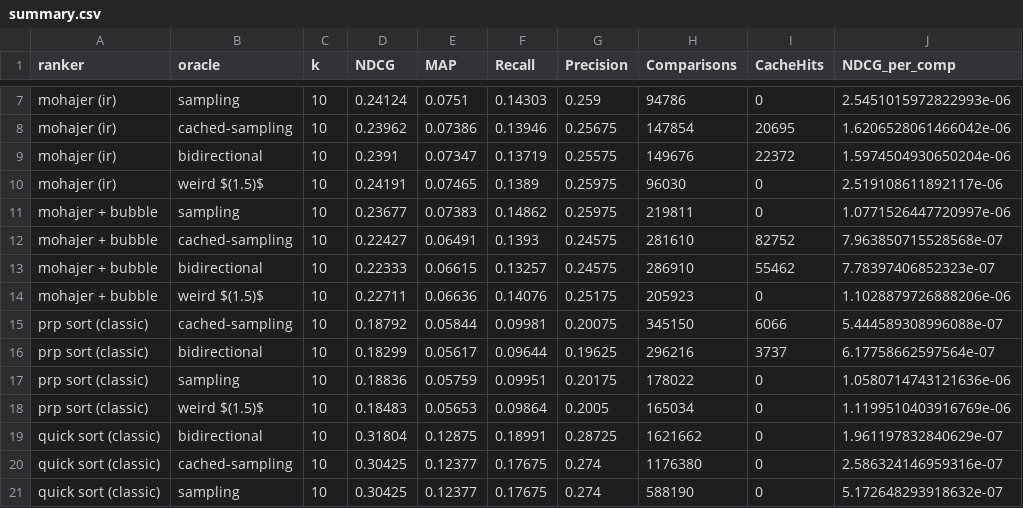
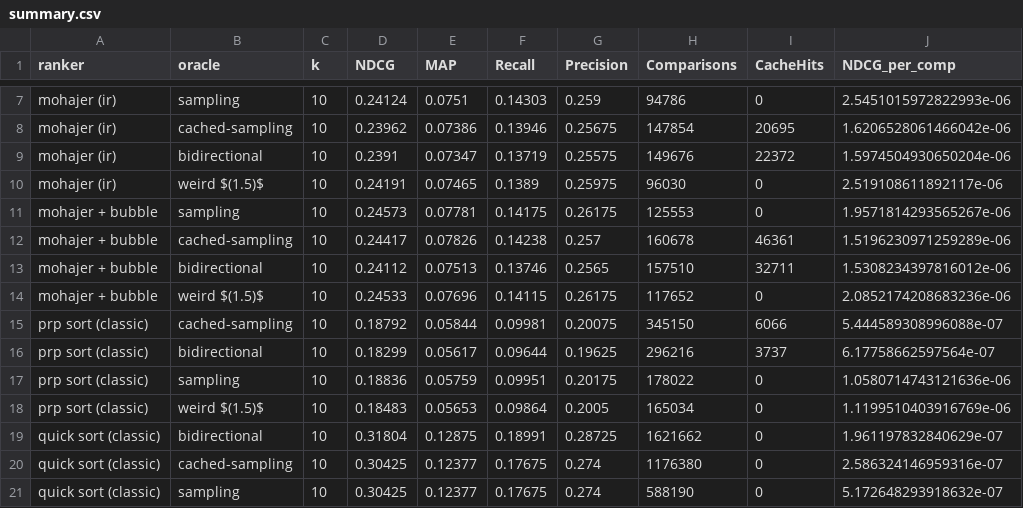
Before and after one commit to jerecoder/IReranker, a CSV file: reports/beir-metrics/flan-t5-large/dbpedia-entity/summary.csv, drawn as a sheet; only a part is shown, gaps mark what is left out.

```diff
--- a/reports/beir-metrics/flan-t5-large/dbpedia-entity/summary.csv
+++ b/reports/beir-metrics/flan-t5-large/dbpedia-entity/summary.csv
@@ -10,6 +10,6 @@ mohajer (ir),bidirectional,10,0.2391,0.07347,0.13719,0.25575,149676,22372,1.5974
 mohajer (ir),weird $(1.5)$,10,0.24191,0.07465,0.1389,0.25975,96030,0,2.519108611892117e-06
-mohajer + bubble,sampling,10,0.23677,0.07383,0.14862,0.25975,219811,0,1.0771526447720997e-06
-mohajer + bubble,cached-sampling,10,0.22427,0.06491,0.1393,0.24575,281610,82752,7.963850715528568e-07
-mohajer + bubble,bidirectional,10,0.22333,0.06615,0.13257,0.24575,286910,55462,7.78397406852323e-07
-mohajer + bubble,weird $(1.5)$,10,0.22711,0.06636,0.14076,0.25175,205923,0,1.1028879726888206e-06
+mohajer + bubble,sampling,10,0.24573,0.07781,0.14175,0.26175,125553,0,1.9571814293565267e-06
+mohajer + bubble,cached-sampling,10,0.24417,0.07826,0.14238,0.257,160678,46361,1.5196230971259289e-06
+mohajer + bubble,bidirectional,10,0.24112,0.07513,0.13746,0.2565,157510,32711,1.5308234397816012e-06
+mohajer + bubble,weird $(1.5)$,10,0.24533,0.07696,0.14115,0.26175,117652,0,2.0852174208683236e-06
 prp sort (classic),cached-sampling,10,0.18792,0.05844,0.09981,0.20075,345150,6066,5.444589308996088e-07
```
Also changed, not shown: reports/beir-metrics/flan-t5-large/fiqa/summary.csv, reports/beir-metrics/flan-t5-large/trec-covid/summary.csv, 8 other files.
